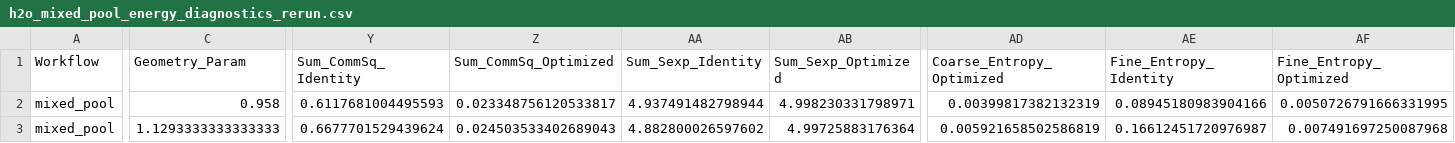
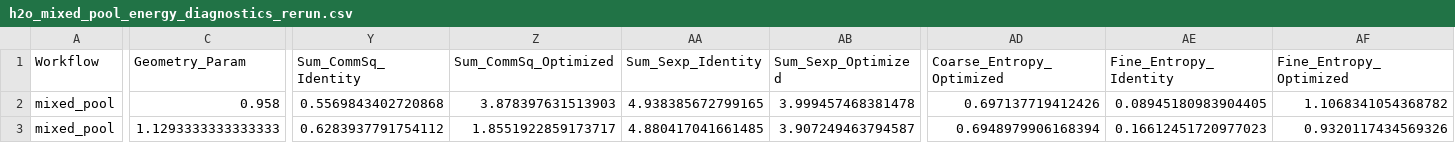
Before and after one commit to Zephrous5747/quasi_symmetries, a CSV file: tables/h2o_mixed_pool_energy_diagnostics_rerun.csv, drawn as a sheet; only a part is shown, gaps mark what is left out; the diff covers the shown part only; the diff names each change by its address in the sheet, - before the commit and + after, or states it on an @@ line.

Commit message:
Modified the sparse energy computation with restricted states and hamiltonians, added h2o and n2 orbitals

```diff
--- a/tables/h2o_mixed_pool_energy_diagnostics_rerun.csv
+++ b/tables/h2o_mixed_pool_energy_diagnostics_rerun.csv
-Y2 (Sum_CommSq_Identity): 0.6117681004495593
+Y2 (Sum_CommSq_Identity): 0.5569843402720868
-Z2 (Sum_CommSq_Optimized): 0.023348756120533817
+Z2 (Sum_CommSq_Optimized): 3.878397631513903
-AA2 (Sum_Sexp_Identity): 4.937491482798944
+AA2 (Sum_Sexp_Identity): 4.938385672799165
-AB2 (Sum_Sexp_Optimized): 4.998230331798971
+AB2 (Sum_Sexp_Optimized): 3.999457468381478
-AD2 (Coarse_Entropy_Optimized): 0.00399817382132319
+AD2 (Coarse_Entropy_Optimized): 0.697137719412426
-AE2 (Fine_Entropy_Identity): 0.08945180983904166
+AE2 (Fine_Entropy_Identity): 0.08945180983904405
-AF2 (Fine_Entropy_Optimized): 0.0050726791666331995
+AF2 (Fine_Entropy_Optimized): 1.1068341054368782
-Y3 (Sum_CommSq_Identity): 0.6677701529439624
+Y3 (Sum_CommSq_Identity): 0.6283937791754112
-Z3 (Sum_CommSq_Optimized): 0.024503533402689043
+Z3 (Sum_CommSq_Optimized): 1.8551922859173717
-AA3 (Sum_Sexp_Identity): 4.882800026597602
+AA3 (Sum_Sexp_Identity): 4.880417041661485
-AB3 (Sum_Sexp_Optimized): 4.99725883176364
+AB3 (Sum_Sexp_Optimized): 3.907249463794587
-AD3 (Coarse_Entropy_Optimized): 0.005921658502586819
+AD3 (Coarse_Entropy_Optimized): 0.6948979906168394
-AE3 (Fine_Entropy_Identity): 0.16612451720976987
+AE3 (Fine_Entropy_Identity): 0.16612451720977023
-AF3 (Fine_Entropy_Optimized): 0.007491697250087968
+AF3 (Fine_Entropy_Optimized): 0.9320117434569326
```
Also changed, not shown: 172 edited cells elsewhere in this file, 32 other files.
